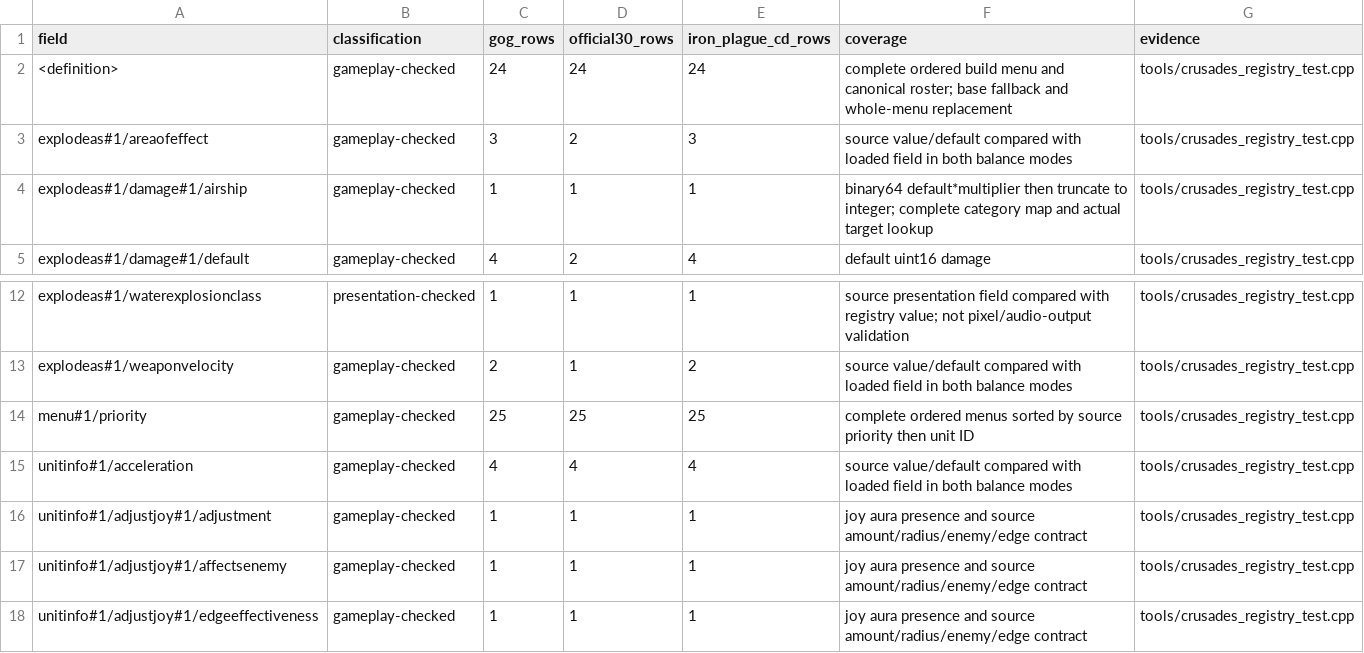
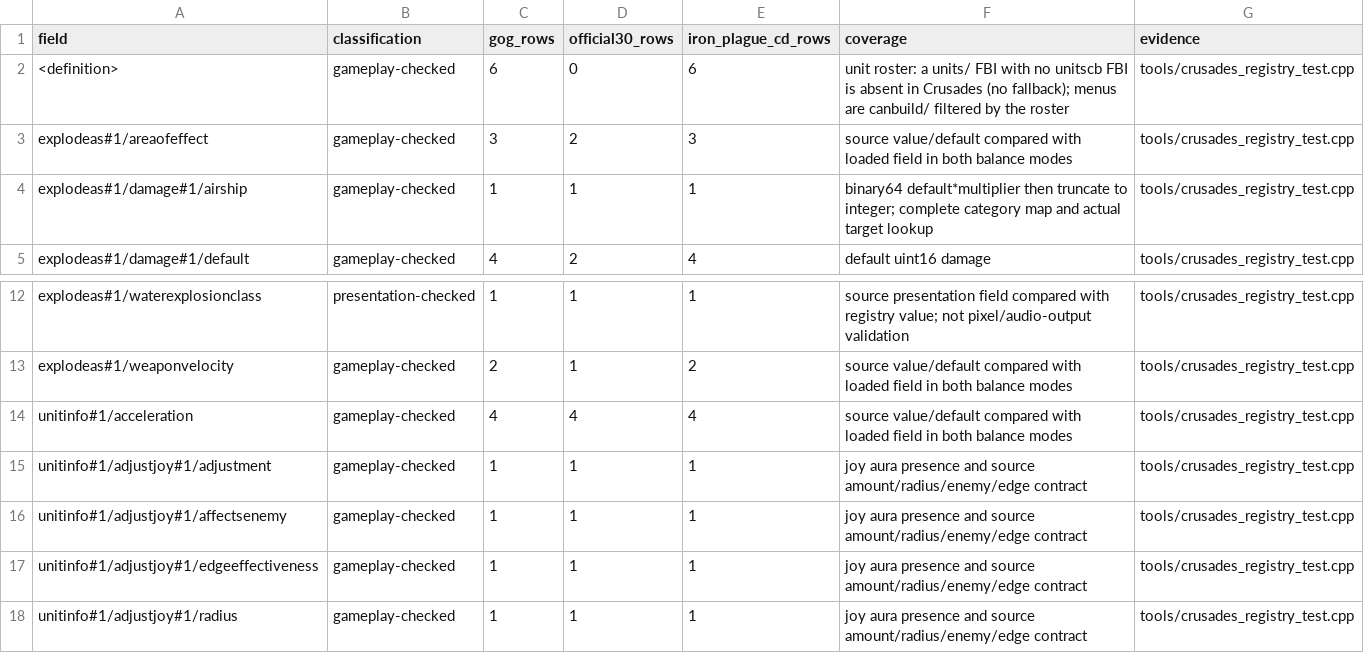
Before and after one commit to pocketgeek/tak-engine, a TSV file: docs/research/darien-crusades/balance/field-coverage.tsv, drawn as a sheet; only a part is shown, gaps mark what is left out; the shorter side is filled out with more unchanged rows.

```diff
--- a/docs/research/darien-crusades/balance/field-coverage.tsv
+++ b/docs/research/darien-crusades/balance/field-coverage.tsv
@@ -1,3 +1,3 @@
 field	classification	gog_rows	official30_rows	iron_plague_cd_rows	coverage	evidence
-<definition>	gameplay-checked	24	24	24	complete ordered build menu and canonical roster; base fallback and whole-menu replacement	tools/crusades_registry_test.cpp
+<definition>	gameplay-checked	6	0	6	unit roster: a units/ FBI with no unitscb FBI is absent in Crusades (no fallback); menus are canbuild/ filtered by the roster	tools/crusades_registry_test.cpp
 explodeas#1/areaofeffect	gameplay-checked	3	2	3	source value/default compared with loaded field in both balance modes	tools/crusades_registry_test.cpp
@@ -13,3 +13,2 @@ explodeas#1/waterexplosionclass	presentation-checked	1	1	1	source presentation f
 explodeas#1/weaponvelocity	gameplay-checked	2	1	2	source value/default compared with loaded field in both balance modes	tools/crusades_registry_test.cpp
-menu#1/priority	gameplay-checked	25	25	25	complete ordered menus sorted by source priority then unit ID	tools/crusades_registry_test.cpp
 unitinfo#1/acceleration	gameplay-checked	4	4	4	source value/default compared with loaded field in both balance modes	tools/crusades_registry_test.cpp
```
Also changed, not shown: docs/research/darien-crusades/balance/gog-effective.tsv, docs/research/darien-crusades/balance/iron-plague-cd.tsv, 6 other files.
